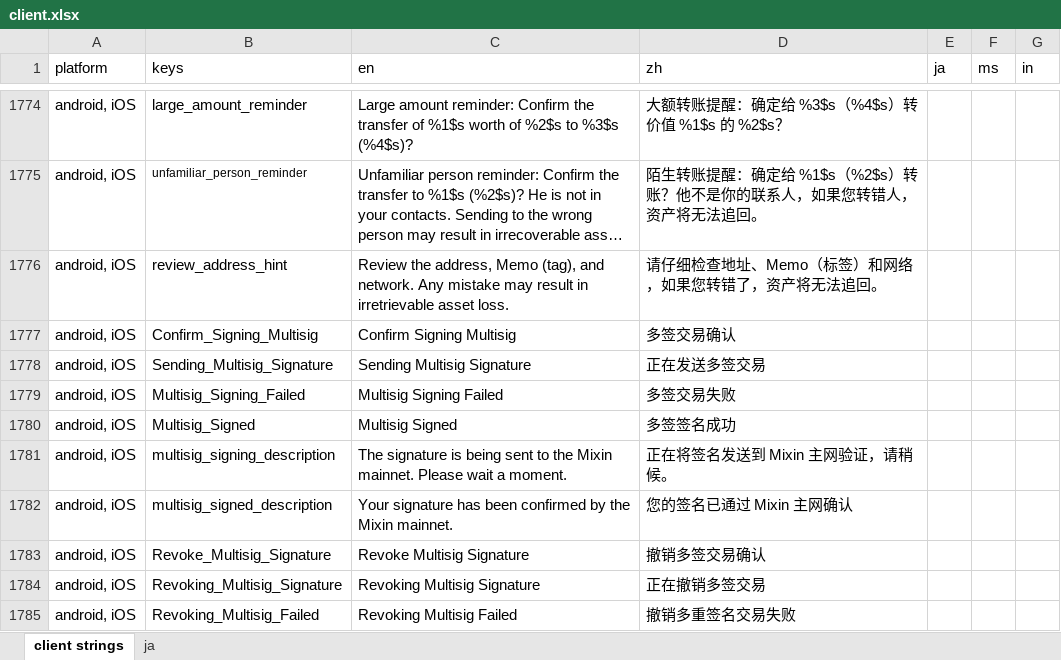
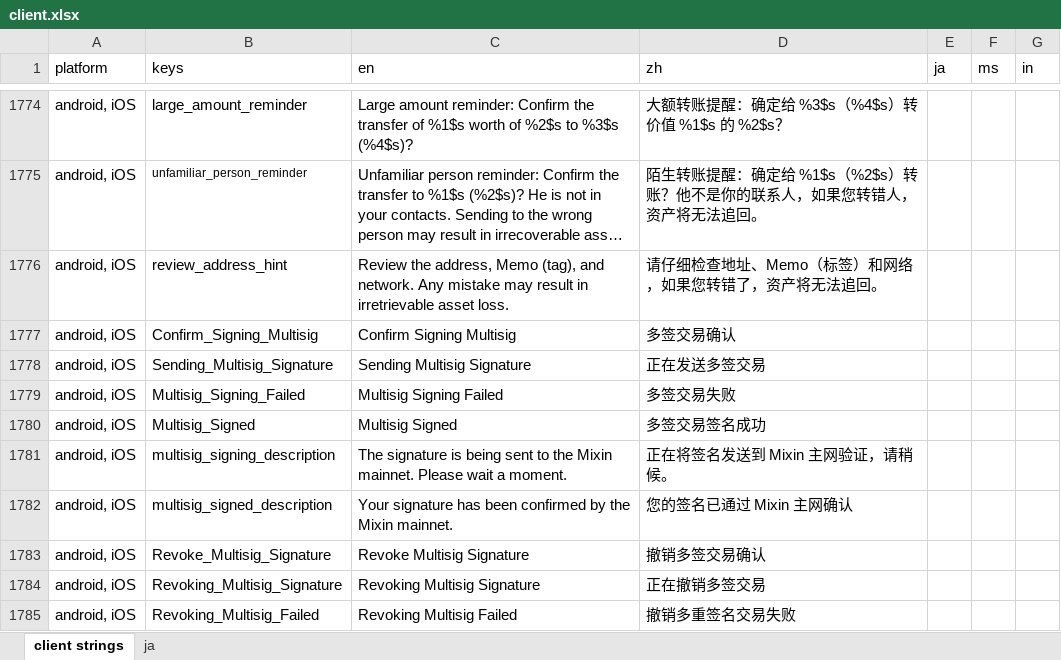
Before and after one commit to Tougee/sync-google-sheet, an Excel workbook: client.xlsx, sheet client strings, drawn as a sheet; only a part is shown, gaps mark what is left out; long unchanged cells end in …; values as stored, in another font and other column widths than the file's, no borders; charts and pictures and conditional formats not drawn; the diff names each change by its address in the sheet, - before the commit and + after, or states it on an @@ line.

Commit message:
update client.xlsx

```diff
--- a/client.xlsx (sheet client strings)
+++ b/client.xlsx (sheet client strings)
-D1780 (zh): 多签签名成功
+D1780 (zh): 多签交易签名成功
```
